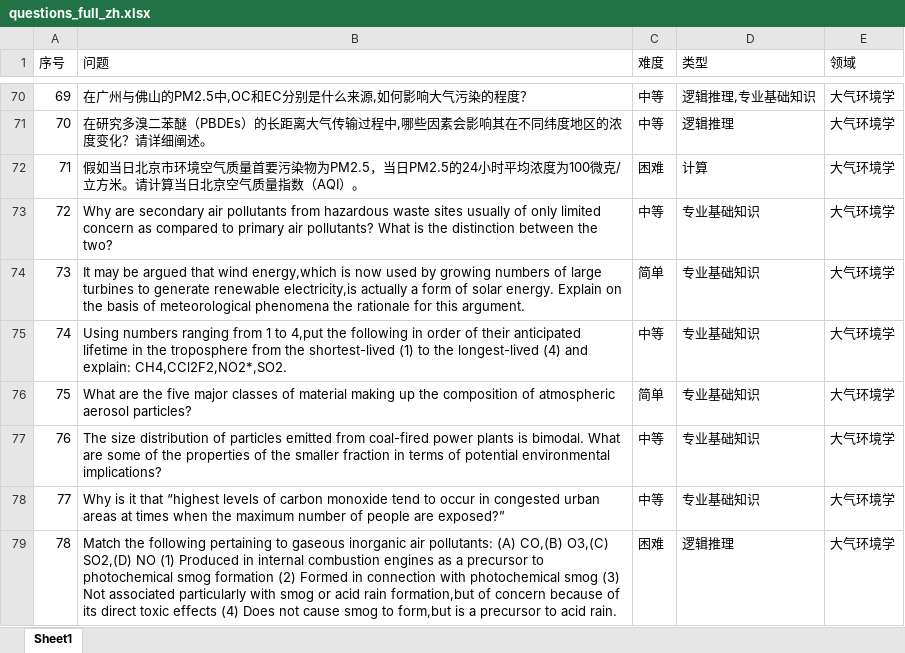
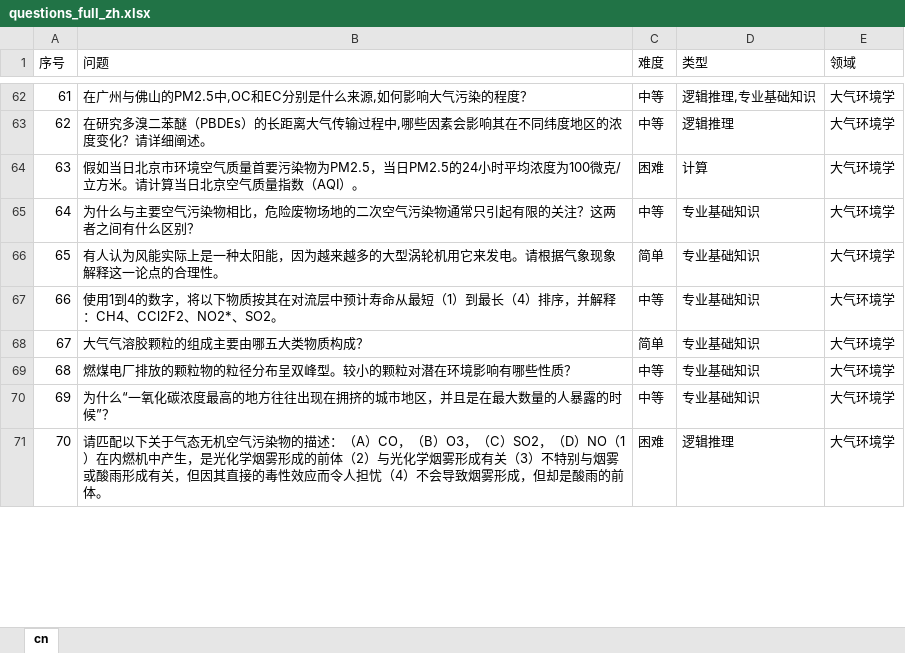
Before and after one commit to CEEAI/elle-utils, an Excel workbook: data/questions_full_zh.xlsx, sheet cn, drawn as a sheet; only a part is shown, gaps mark what is left out; values as stored, in another font and other column widths than the file's, no borders; conditional formats not drawn; addresses are those after the commit; the diff covers the shown part only; the diff names each change by its address in the sheet, - before the commit and + after, or states it on an @@ line.

```diff
--- a/data/questions_full_zh.xlsx (sheet cn)
+++ b/data/questions_full_zh.xlsx (sheet cn)
-sheet tab: Sheet1
+sheet tab: cn
@@ column A (序号) renumbered from row 11 down @@
-B65 (问题): Why are secondary air pollutants from hazardous waste sites usually of only limited concern as compared to primary air pollutants? What is the distinction between the two?
+B65 (问题): 为什么与主要空气污染物相比，危险废物场地的二次空气污染物通常只引起有限的关注？这两者之间有什么区别？
-B66 (问题): It may be argued that wind energy,which is now used by growing numbers of large turbines to generate renewable electricity,is actually a form of solar energy. Explain on the basis of meteorological phenomena the rationale for this argument.
+B66 (问题): 有人认为风能实际上是一种太阳能，因为越来越多的大型涡轮机用它来发电。请根据气象现象解释这一论点的合理性。
-B67 (问题): Using numbers ranging from 1 to 4,put the following in order of their anticipated lifetime in the troposphere from the shortest-lived (1) to the longest-lived (4) and explain: CH4,CCl2F2,NO2*,SO2.
+B67 (问题): 使用1到4的数字，将以下物质按其在对流层中预计寿命从最短（1）到最长（4）排序，并解释：CH4、CCl2F2、NO2*、SO2。
-B68 (问题): What are the five major classes of material making up the composition of atmospheric aerosol particles?
+B68 (问题): 大气气溶胶颗粒的组成主要由哪五大类物质构成？
-B69 (问题): The size distribution of particles emitted from coal-fired power plants is bimodal. What are some of the properties of the smaller fraction in terms of potential environmental implications?
+B69 (问题): 燃煤电厂排放的颗粒物的粒径分布呈双峰型。较小的颗粒对潜在环境影响有哪些性质？
-B70 (问题): Why is it that “highest levels of carbon monoxide tend to occur in congested urban areas at times when the maximum number of people are exposed?”
+B70 (问题): 为什么“一氧化碳浓度最高的地方往往出现在拥挤的城市地区，并且是在最大数量的人暴露的时候”？
-B71 (问题): Match the following pertaining to gaseous inorganic air pollutants: (A) CO,(B) O3,(C) SO2,(D) NO (1) Produced in internal combustion engines as a precursor to photochemical smog formation (2) Formed in connection with photochemical smog (3) Not associated particularly with smog or acid rain formation,but of concern because of its direct toxic effects (4) Does not cause smog to form,but is a precursor to acid rain.
+B71 (问题): 请匹配以下关于气态无机空气污染物的描述：（A）CO，（B）O3，（C）SO2，（D）NO（1）在内燃机中产生，是光化学烟雾形成的前体（2）与光化学烟雾形成有关（3）不特别与烟雾或酸雨形成有关，但因其直接的毒性效应而令人担忧（4）不会导致烟雾形成，但却是酸雨的前体。
```
Also changed, not shown: 23 removed rows and 95 edited cells elsewhere in this sheet, data/questions_full_en.xlsx, 2 other files.
